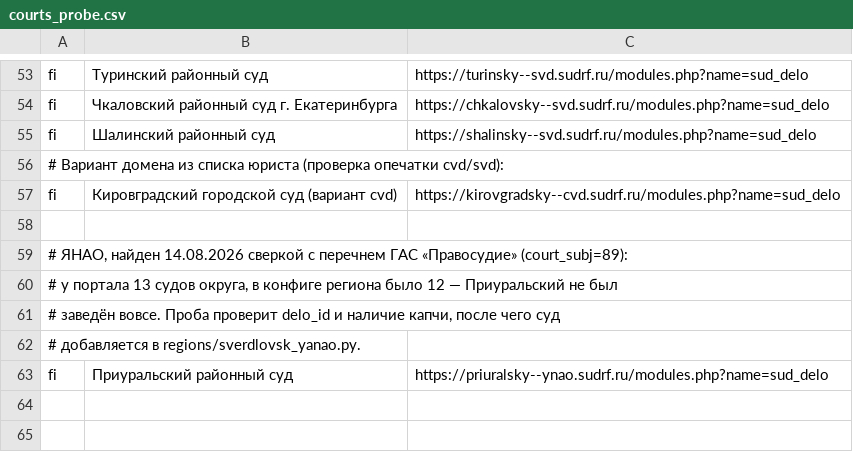
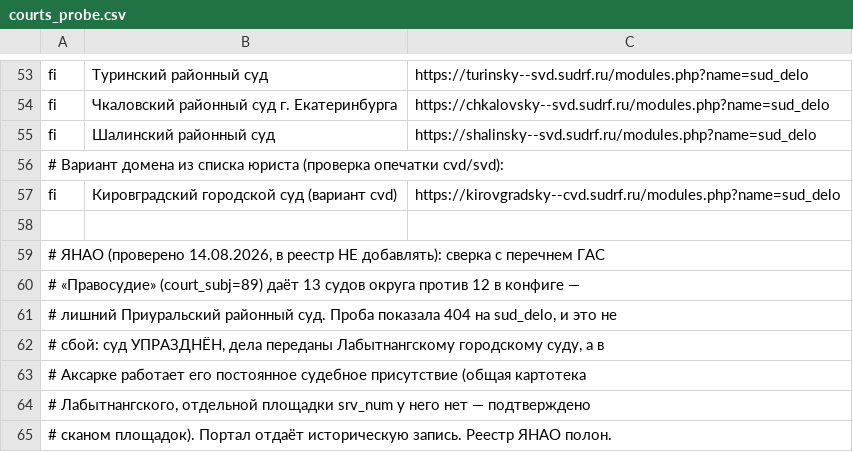
Before and after one commit to SelivanovAS/dashboard-ural, a CSV file: ops/region_probe/courts_probe.csv, drawn as a sheet; only a part is shown, gaps mark what is left out.

```diff
--- a/ops/region_probe/courts_probe.csv
+++ b/ops/region_probe/courts_probe.csv
@@ -58,6 +58,8 @@ fi;Кировградский городской суд (вариант cvd);htt
 
-# ЯНАО, найден 14.08.2026 сверкой с перечнем ГАС «Правосудие» (court_subj=89):
-# у портала 13 судов округа, в конфиге региона было 12 — Приуральский не был
-# заведён вовсе. Проба проверит delo_id и наличие капчи, после чего суд
-# добавляется в regions/sverdlovsk_yanao.py.
-fi;Приуральский районный суд;https://priuralsky--ynao.sudrf.ru/modules.php?name=sud_delo
+# ЯНАО (проверено 14.08.2026, в реестр НЕ добавлять): сверка с перечнем ГАС
+# «Правосудие» (court_subj=89) даёт 13 судов округа против 12 в конфиге —
+# лишний Приуральский районный суд. Проба показала 404 на sud_delo, и это не
+# сбой: суд УПРАЗДНЁН, дела переданы Лабытнангскому городскому суду, а в
+# Аксарке работает его постоянное судебное присутствие (общая картотека
+# Лабытнангского, отдельной площадки srv_num у него нет — подтверждено
+# сканом площадок). Портал отдаёт историческую запись. Реестр ЯНАО полон.
```
